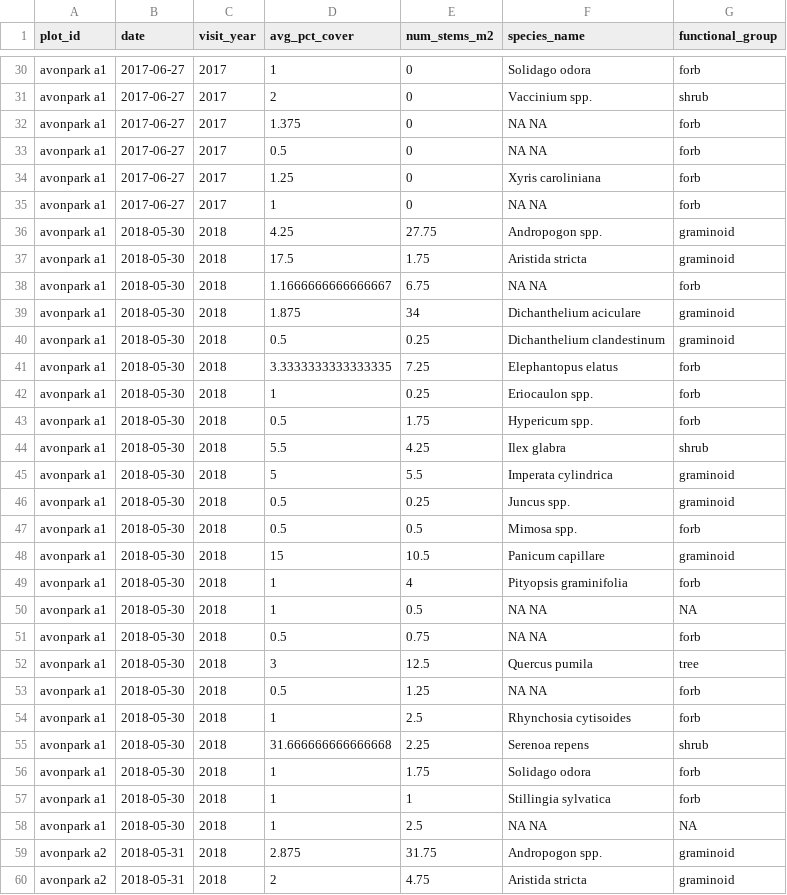
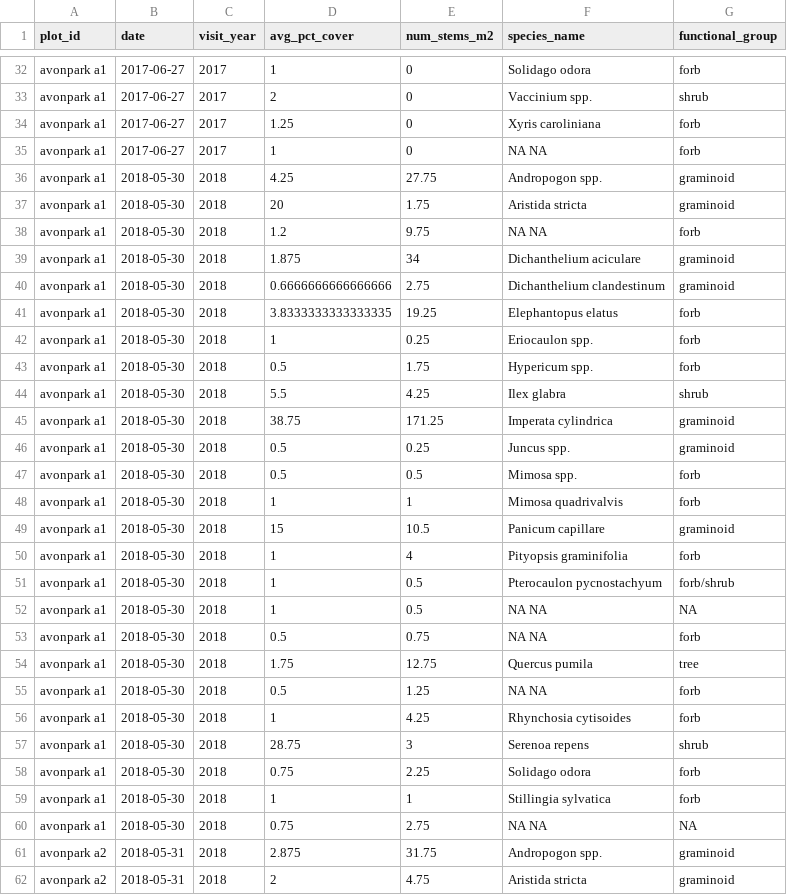
Before and after one commit to whalend/SERDP_Project, a CSV file: data/processed_by_installation/avon_park_afr/species_avonpark.csv, drawn as a sheet; only a part is shown, gaps mark what is left out; the diff covers the shown part only.

Commit message:
Updated 1m quadrat species to installation

```diff
--- a/data/processed_by_installation/avon_park_afr/species_avonpark.csv
+++ b/data/processed_by_installation/avon_park_afr/species_avonpark.csv
@@ -31,4 +33,2 @@ avonpark a1,2017-06-27,2017,1,0,Solidago odora,forb
 avonpark a1,2017-06-27,2017,2,0,Vaccinium spp.,shrub
-avonpark a1,2017-06-27,2017,1.375,0,NA NA,forb
-avonpark a1,2017-06-27,2017,0.5,0,NA NA,forb
 avonpark a1,2017-06-27,2017,1.25,0,Xyris caroliniana,forb
@@ -36,7 +36,7 @@ avonpark a1,2017-06-27,2017,1,0,NA NA,forb
 avonpark a1,2018-05-30,2018,4.25,27.75,Andropogon spp.,graminoid
-avonpark a1,2018-05-30,2018,17.5,1.75,Aristida stricta,graminoid
-avonpark a1,2018-05-30,2018,1.1666666666666667,6.75,NA NA,forb
+avonpark a1,2018-05-30,2018,20,1.75,Aristida stricta,graminoid
+avonpark a1,2018-05-30,2018,1.2,9.75,NA NA,forb
 avonpark a1,2018-05-30,2018,1.875,34,Dichanthelium aciculare,graminoid
-avonpark a1,2018-05-30,2018,0.5,0.25,Dichanthelium clandestinum,graminoid
-avonpark a1,2018-05-30,2018,3.3333333333333335,7.25,Elephantopus elatus,forb
+avonpark a1,2018-05-30,2018,0.6666666666666666,2.75,Dichanthelium clandestinum,graminoid
+avonpark a1,2018-05-30,2018,3.8333333333333335,19.25,Elephantopus elatus,forb
 avonpark a1,2018-05-30,2018,1,0.25,Eriocaulon spp.,forb
@@ -44,16 +44,18 @@ avonpark a1,2018-05-30,2018,0.5,1.75,Hypericum spp.,forb
 avonpark a1,2018-05-30,2018,5.5,4.25,Ilex glabra,shrub
-avonpark a1,2018-05-30,2018,5,5.5,Imperata cylindrica,graminoid
+avonpark a1,2018-05-30,2018,38.75,171.25,Imperata cylindrica,graminoid
 avonpark a1,2018-05-30,2018,0.5,0.25,Juncus spp.,graminoid
 avonpark a1,2018-05-30,2018,0.5,0.5,Mimosa spp.,forb
+avonpark a1,2018-05-30,2018,1,1,Mimosa quadrivalvis,forb
 avonpark a1,2018-05-30,2018,15,10.5,Panicum capillare,graminoid
 avonpark a1,2018-05-30,2018,1,4,Pityopsis graminifolia,forb
+avonpark a1,2018-05-30,2018,1,0.5,Pterocaulon pycnostachyum,forb/shrub
 avonpark a1,2018-05-30,2018,1,0.5,NA NA,NA
 avonpark a1,2018-05-30,2018,0.5,0.75,NA NA,forb
-avonpark a1,2018-05-30,2018,3,12.5,Quercus pumila,tree
+avonpark a1,2018-05-30,2018,1.75,12.75,Quercus pumila,tree
 avonpark a1,2018-05-30,2018,0.5,1.25,NA NA,forb
-avonpark a1,2018-05-30,2018,1,2.5,Rhynchosia cytisoides,forb
-avonpark a1,2018-05-30,2018,31.666666666666668,2.25,Serenoa repens,shrub
-avonpark a1,2018-05-30,2018,1,1.75,Solidago odora,forb
+avonpark a1,2018-05-30,2018,1,4.25,Rhynchosia cytisoides,forb
+avonpark a1,2018-05-30,2018,28.75,3,Serenoa repens,shrub
+avonpark a1,2018-05-30,2018,0.75,2.25,Solidago odora,forb
 avonpark a1,2018-05-30,2018,1,1,Stillingia sylvatica,forb
-avonpark a1,2018-05-30,2018,1,2.5,NA NA,NA
+avonpark a1,2018-05-30,2018,0.75,2.75,NA NA,NA
 avonpark a2,2018-05-31,2018,2.875,31.75,Andropogon spp.,graminoid
```
Also changed, not shown: 9 added rows, 3 removed rows and 8 edited cells elsewhere in this file, data/processed_by_installation/camp_shelby/species_shelby.csv, data/processed_by_installation/eglin_afb/species_eglin.csv, 6 other files.
